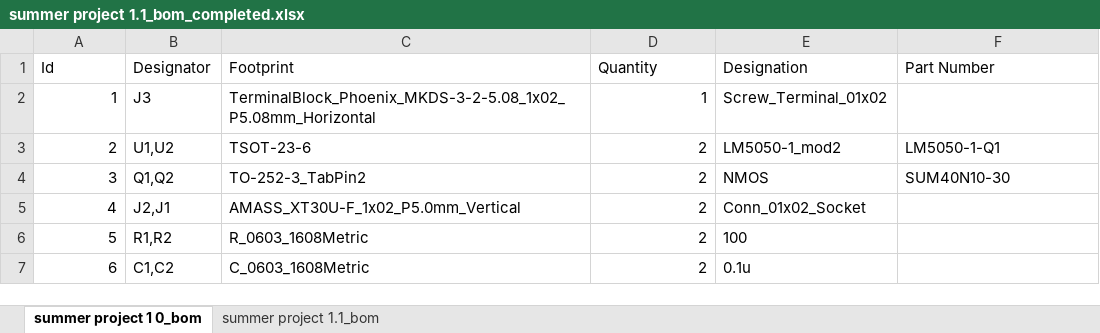
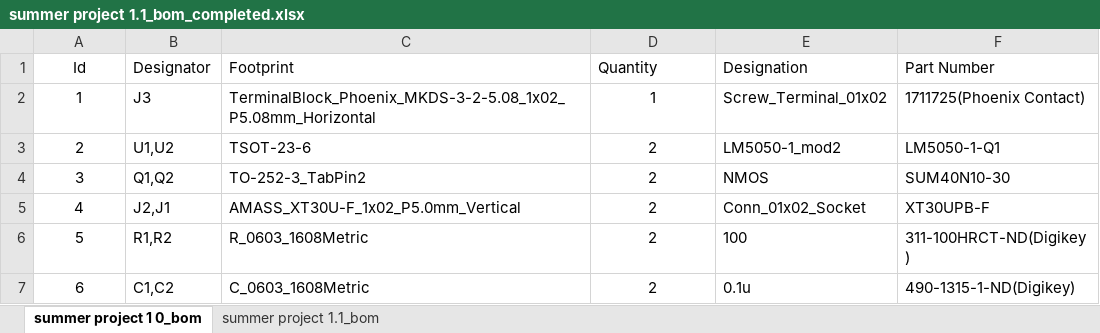
Before and after one commit to shishirgv/AUV-Redundancy-Power-Circuit-Using-LM5050, an Excel workbook: summer project 1.1_bom_completed.xlsx, sheet summer project 1 0_bom, drawn as a sheet; values as stored, in another font and other column widths than the file's, no borders; table styles not drawn; the diff names each change by its address in the sheet, - before the commit and + after, or states it on an @@ line.

Commit message:
final

```diff
--- a/summer project 1.1_bom_completed.xlsx (sheet summer project 1 0_bom)
+++ b/summer project 1.1_bom_completed.xlsx (sheet summer project 1 0_bom)
-A1 alignment: left
+A1 alignment: center
-A2:A7 alignment: right
+A2:A7 alignment: center
-D2:D7 alignment: right
+D2:D7 alignment: center
-F2 (Part Number): (empty)
+F2 (Part Number): 1711725(Phoenix Contact)
-F5 (Part Number): (empty)
+F5 (Part Number): XT30UPB-F
-F6 (Part Number): (empty)
+F6 (Part Number): 311-100HRCT-ND(Digikey)
-F7 (Part Number): (empty)
+F7 (Part Number): 490-1315-1-ND(Digikey)
```
